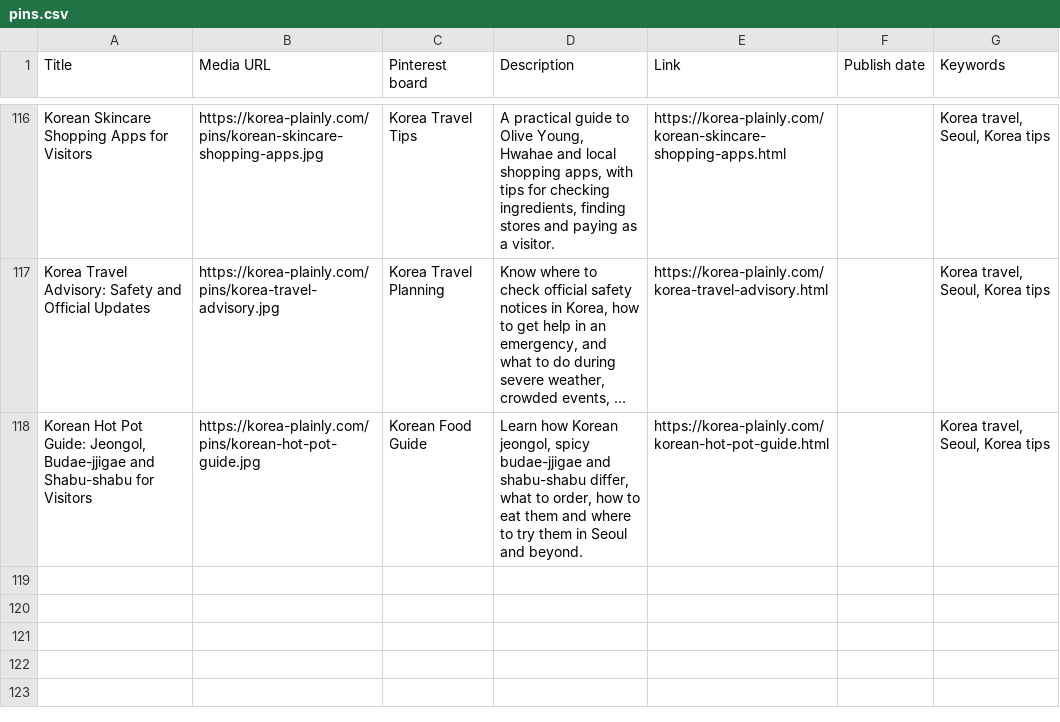
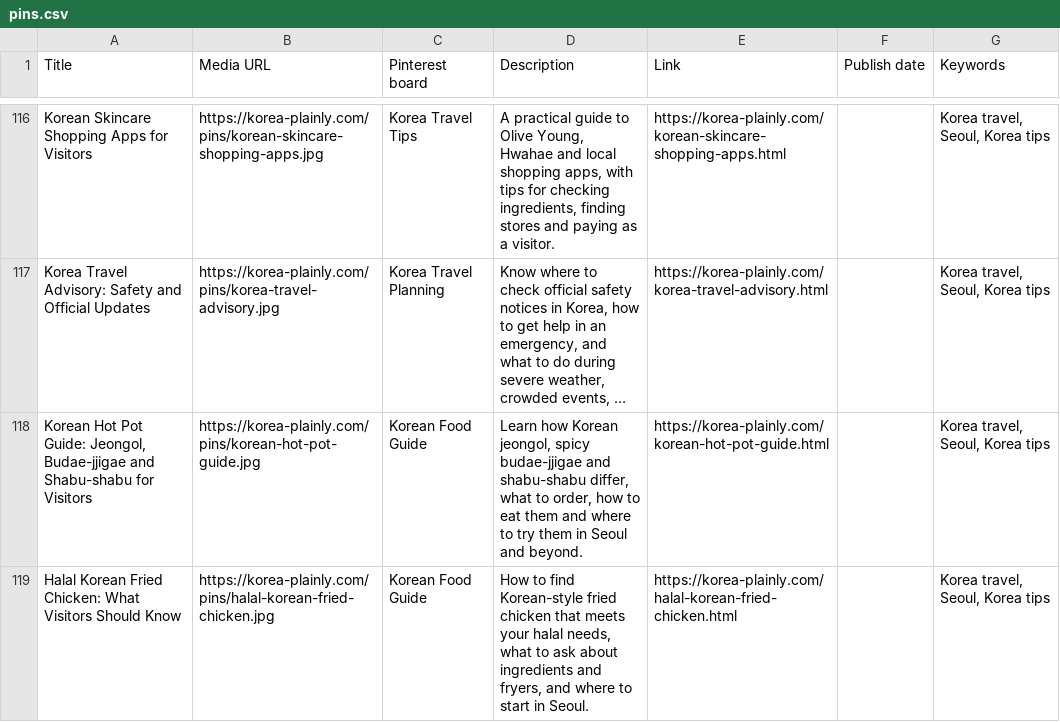
Before and after one commit to JungSuk-Kim/korea-plainly, a CSV file: pins/pins.csv, drawn as a sheet; only a part is shown, gaps mark what is left out; long unchanged cells end in …; the diff names each change by its address in the sheet, - before the commit and + after, or states it on an @@ line.

```diff
--- a/pins/pins.csv
+++ b/pins/pins.csv
+row 119: Halal Korean Fried Chicken: What Visitors Should Know | https://korea-plainly.com/pins/halal-korean-fried-chicken.jpg | Korean Food Guide | How to find Korean-style fried chicken that meets your halal needs, what to ask about ingredients and fryers, and where to start in Seoul. | https://korea-plainly.com/halal-korean-fried-chicken.html |  | Korea travel, Seoul, Korea tips
```
Also changed, not shown: 15 other files.
